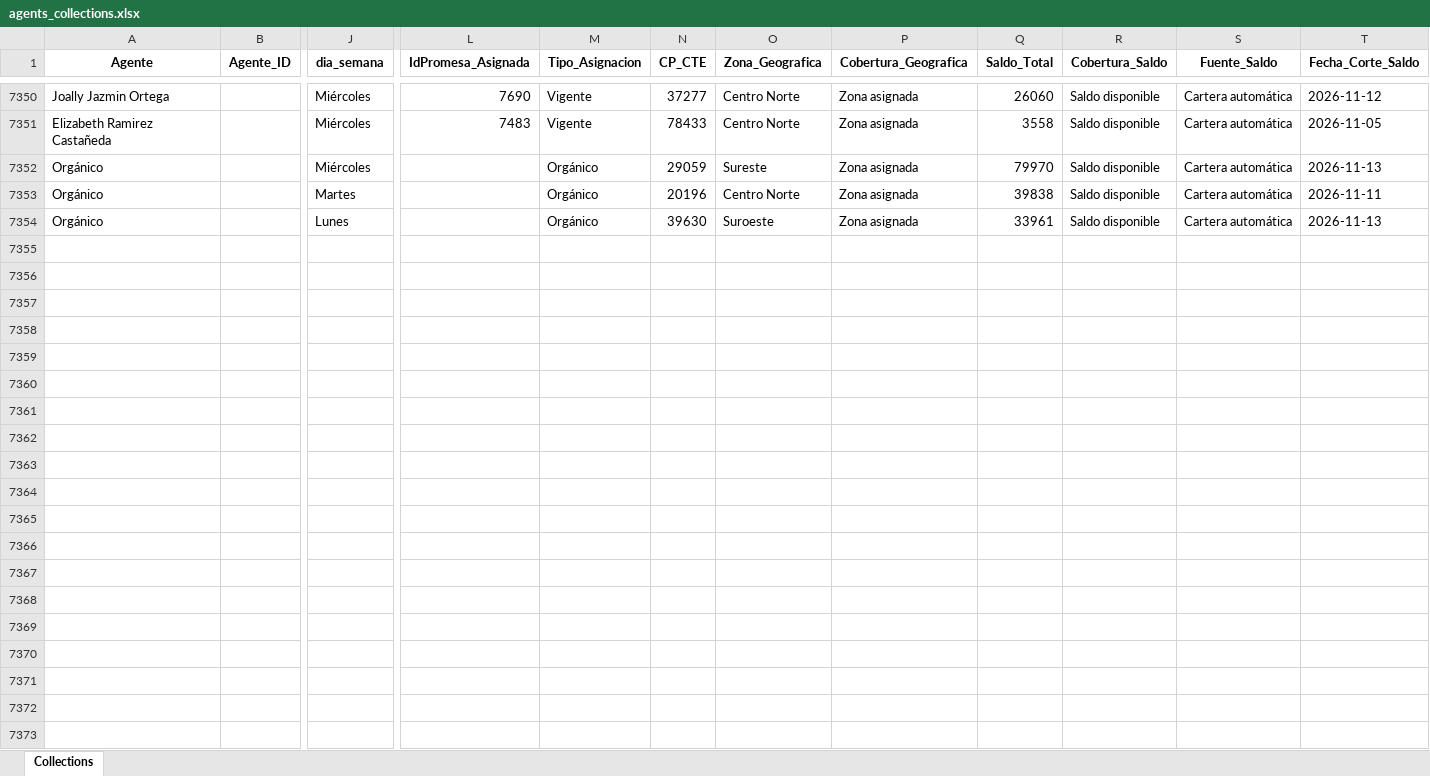
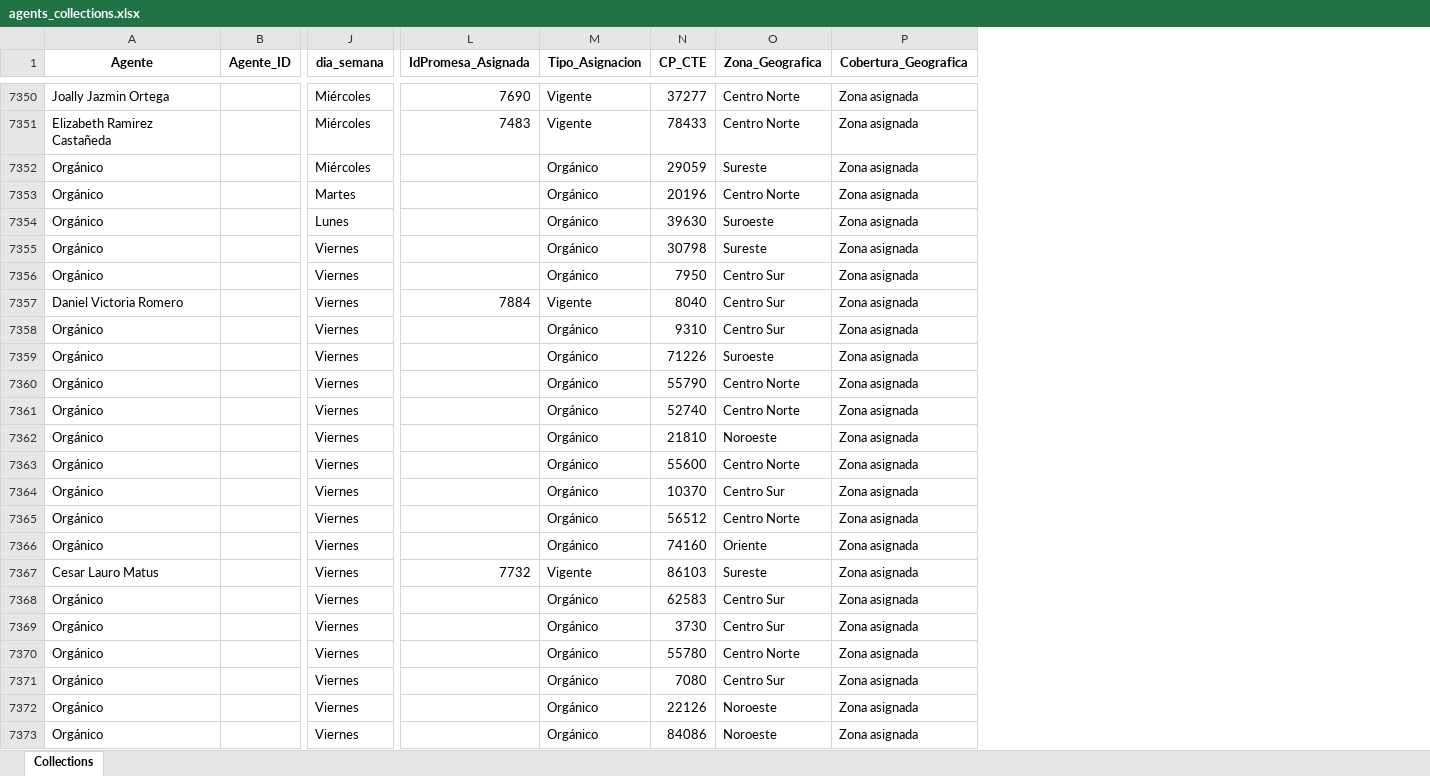
Before and after one commit to ndm-development/Ascendra.AgentsNetCore, an Excel workbook: data/input/agents_collections.xlsx, sheet Collections, drawn as a sheet; only a part is shown, gaps mark what is left out; values as stored, in another font and other column widths than the file's, no borders; removed rows and columns are numbered as before the commit, all else as after; rows hold the shown columns only; the diff covers the shown part only; the diff names each change by its address in the sheet, - before the commit and + after, or states it on an @@ line.

```diff
--- a/data/input/agents_collections.xlsx (sheet Collections)
+++ b/data/input/agents_collections.xlsx (sheet Collections)
-column Q (Saldo_Total), rows 7350-7354: 26060 | 3558 | 79970 | 39838 | 33961
-column R (Cobertura_Saldo), rows 7350-7354: all Saldo disponible
-column S (Fuente_Saldo), rows 7350-7354: all Cartera automática
-column T (Fecha_Corte_Saldo), rows 7350-7354: 2026-11-12 | 2026-11-05 | 2026-11-13 | 2026-11-11 | 2026-11-13
+row 7355: Orgánico |  | Viernes |  | Orgánico | 30798 | Sureste | Zona asignada
+row 7356: Orgánico |  | Viernes |  | Orgánico | 7950 | Centro Sur | Zona asignada
+row 7357: Daniel Victoria Romero |  | Viernes | 7884 | Vigente | 8040 | Centro Sur | Zona asignada
+row 7358: Orgánico |  | Viernes |  | Orgánico | 9310 | Centro Sur | Zona asignada
+row 7359: Orgánico |  | Viernes |  | Orgánico | 71226 | Suroeste | Zona asignada
+row 7360: Orgánico |  | Viernes |  | Orgánico | 55790 | Centro Norte | Zona asignada
+row 7361: Orgánico |  | Viernes |  | Orgánico | 52740 | Centro Norte | Zona asignada
+row 7362: Orgánico |  | Viernes |  | Orgánico | 21810 | Noroeste | Zona asignada
+row 7363: Orgánico |  | Viernes |  | Orgánico | 55600 | Centro Norte | Zona asignada
+row 7364: Orgánico |  | Viernes |  | Orgánico | 10370 | Centro Sur | Zona asignada
+row 7365: Orgánico |  | Viernes |  | Orgánico | 56512 | Centro Norte | Zona asignada
+row 7366: Orgánico |  | Viernes |  | Orgánico | 74160 | Oriente | Zona asignada
+row 7367: Cesar Lauro Matus |  | Viernes | 7732 | Vigente | 86103 | Sureste | Zona asignada
+row 7368: Orgánico |  | Viernes |  | Orgánico | 62583 | Centro Sur | Zona asignada
+row 7369: Orgánico |  | Viernes |  | Orgánico | 3730 | Centro Sur | Zona asignada
+row 7370: Orgánico |  | Viernes |  | Orgánico | 55780 | Centro Norte | Zona asignada
+row 7371: Orgánico |  | Viernes |  | Orgánico | 7080 | Centro Sur | Zona asignada
+row 7372: Orgánico |  | Viernes |  | Orgánico | 22126 | Noroeste | Zona asignada
+row 7373: Orgánico |  | Viernes |  | Orgánico | 84086 | Noroeste | Zona asignada
```
Also changed, not shown: 38 added rows elsewhere in this sheet, data/input/promesas_estatus.xlsx, 1 other file.
